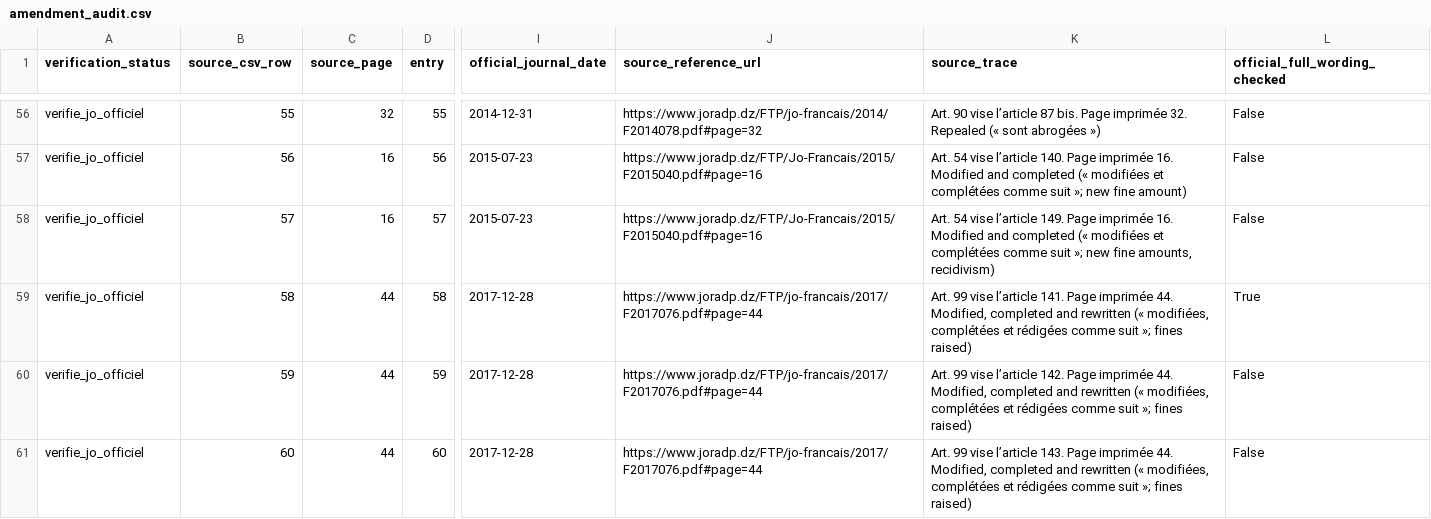
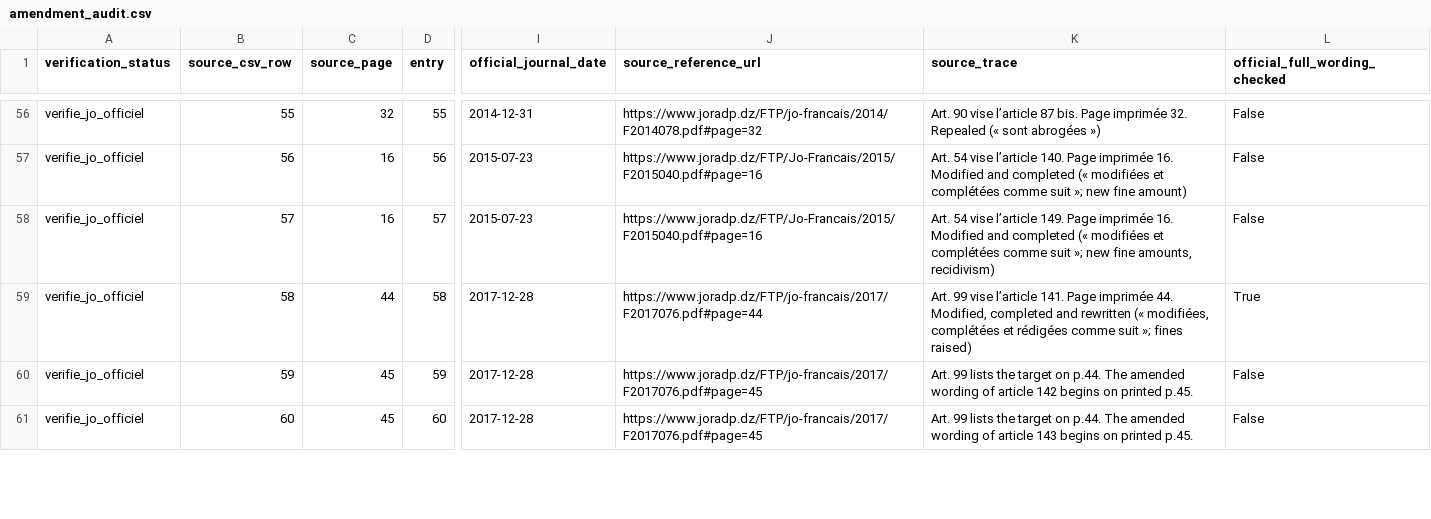
Before and after one commit to mohmedhv/Qanun, a CSV file: data/interim/amendment_audit.csv, drawn as a sheet; only a part is shown, gaps mark what is left out; the diff covers the shown part only; the diff names each change by its address in the sheet, - before the commit and + after, or states it on an @@ line.

```diff
--- a/data/interim/amendment_audit.csv
+++ b/data/interim/amendment_audit.csv
-C60:C61 (source_page): 44
+C60:C61 (source_page): 45
-J60:J61 (source_reference_url): https://www.joradp.dz/FTP/jo-francais/2017/F2017076.pdf#page=44
+J60:J61 (source_reference_url): https://www.joradp.dz/FTP/jo-francais/2017/F2017076.pdf#page=45
-K60 (source_trace): Art. 99 vise l’article 142. Page imprimée 44. Modified, completed and rewritten (« modifiées, complétées et rédigées comme suit »; fines raised)
+K60 (source_trace): Art. 99 lists the target on p.44. The amended wording of article 142 begins on printed p.45.
-K61 (source_trace): Art. 99 vise l’article 143. Page imprimée 44. Modified, completed and rewritten (« modifiées, complétées et rédigées comme suit »; fines raised)
+K61 (source_trace): Art. 99 lists the target on p.44. The amended wording of article 143 begins on printed p.45.
```
Also changed, not shown: 18 edited cells elsewhere in this file, P3_Modified_Articles.csv, data/graph/edges.csv, 34 other files.
